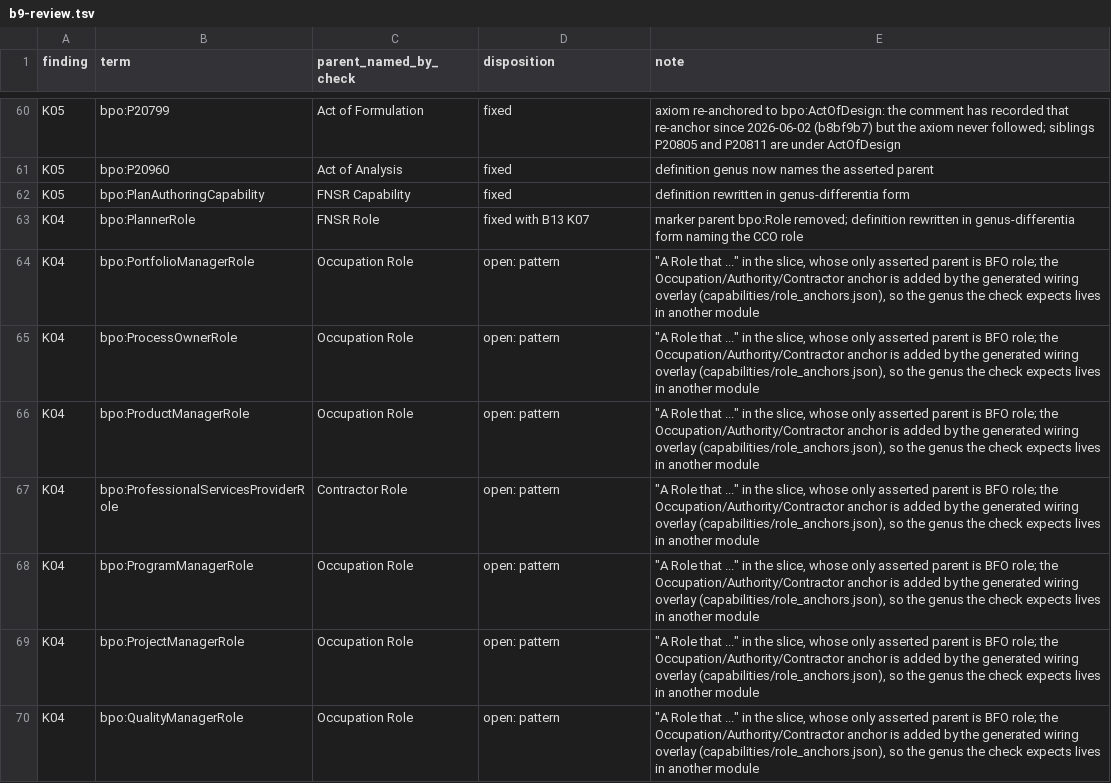
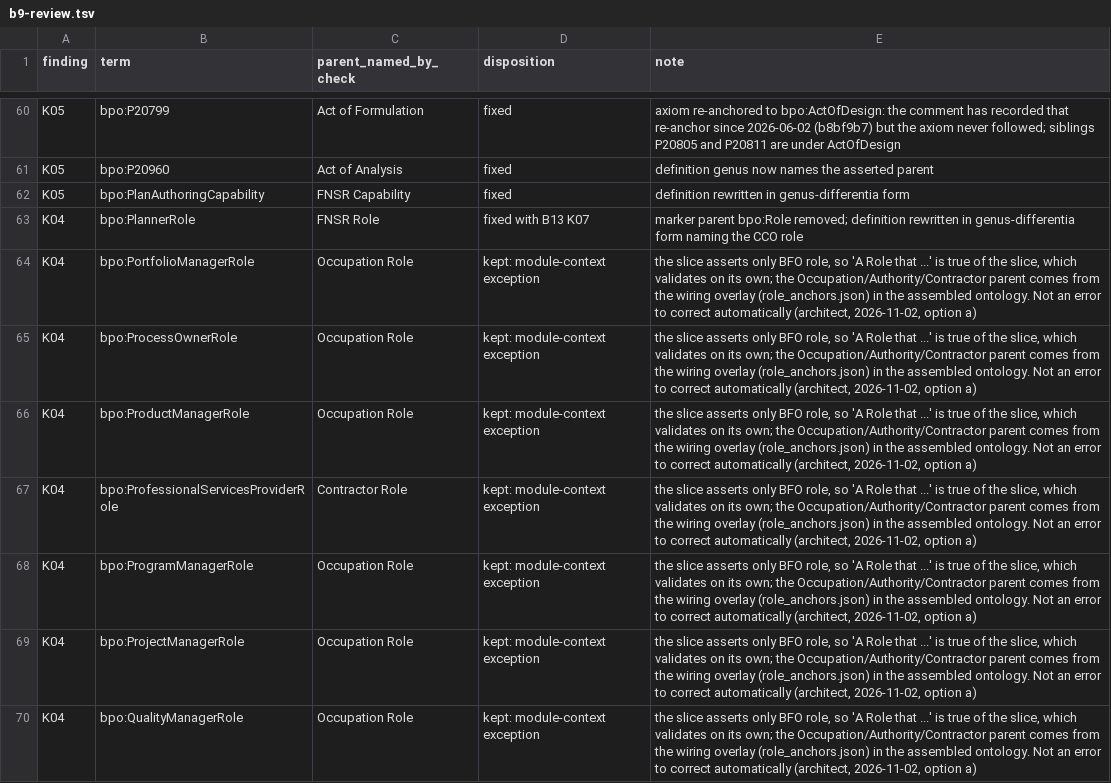
Before and after one commit to Skreen5hot/BusinessProcessOntology, a TSV file: docs/wp6/b9-review.tsv, drawn as a sheet; only a part is shown, gaps mark what is left out; the diff covers the shown part only.

```diff
--- a/docs/wp6/b9-review.tsv
+++ b/docs/wp6/b9-review.tsv
@@ -63,8 +63,8 @@ K05	bpo:PlanAuthoringCapability	FNSR Capability	fixed	definition rewritten in ge
 K04	bpo:PlannerRole	FNSR Role	fixed with B13 K07	marker parent bpo:Role removed; definition rewritten in genus-differentia form naming the CCO role
-K04	bpo:PortfolioManagerRole	Occupation Role	open: pattern	"""A Role that ..."" in the slice, whose only asserted parent is BFO role; the Occupation/Authority/Contractor anchor is added by the generated wiring overlay (capabilities/role_anchors.json), so the genus the check expects lives in another module"
-K04	bpo:ProcessOwnerRole	Occupation Role	open: pattern	"""A Role that ..."" in the slice, whose only asserted parent is BFO role; the Occupation/Authority/Contractor anchor is added by the generated wiring overlay (capabilities/role_anchors.json), so the genus the check expects lives in another module"
-K04	bpo:ProductManagerRole	Occupation Role	open: pattern	"""A Role that ..."" in the slice, whose only asserted parent is BFO role; the Occupation/Authority/Contractor anchor is added by the generated wiring overlay (capabilities/role_anchors.json), so the genus the check expects lives in another module"
-K04	bpo:ProfessionalServicesProviderRole	Contractor Role	open: pattern	"""A Role that ..."" in the slice, whose only asserted parent is BFO role; the Occupation/Authority/Contractor anchor is added by the generated wiring overlay (capabilities/role_anchors.json), so the genus the check expects lives in another module"
-K04	bpo:ProgramManagerRole	Occupation Role	open: pattern	"""A Role that ..."" in the slice, whose only asserted parent is BFO role; the Occupation/Authority/Contractor anchor is added by the generated wiring overlay (capabilities/role_anchors.json), so the genus the check expects lives in another module"
-K04	bpo:ProjectManagerRole	Occupation Role	open: pattern	"""A Role that ..."" in the slice, whose only asserted parent is BFO role; the Occupation/Authority/Contractor anchor is added by the generated wiring overlay (capabilities/role_anchors.json), so the genus the check expects lives in another module"
-K04	bpo:QualityManagerRole	Occupation Role	open: pattern	"""A Role that ..."" in the slice, whose only asserted parent is BFO role; the Occupation/Authority/Contractor anchor is added by the generated wiring overlay (capabilities/role_anchors.json), so the genus the check expects lives in another module"
+K04	bpo:PortfolioManagerRole	Occupation Role	kept: module-context exception	the slice asserts only BFO role, so 'A Role that ...' is true of the slice, which validates on its own; the Occupation/Authority/Contractor parent comes from the wiring overlay (role_anchors.json) in the assembled ontology. Not an error to correct automatically (architect, 2026-11-02, option a)
+K04	bpo:ProcessOwnerRole	Occupation Role	kept: module-context exception	the slice asserts only BFO role, so 'A Role that ...' is true of the slice, which validates on its own; the Occupation/Authority/Contractor parent comes from the wiring overlay (role_anchors.json) in the assembled ontology. Not an error to correct automatically (architect, 2026-11-02, option a)
+K04	bpo:ProductManagerRole	Occupation Role	kept: module-context exception	the slice asserts only BFO role, so 'A Role that ...' is true of the slice, which validates on its own; the Occupation/Authority/Contractor parent comes from the wiring overlay (role_anchors.json) in the assembled ontology. Not an error to correct automatically (architect, 2026-11-02, option a)
+K04	bpo:ProfessionalServicesProviderRole	Contractor Role	kept: module-context exception	the slice asserts only BFO role, so 'A Role that ...' is true of the slice, which validates on its own; the Occupation/Authority/Contractor parent comes from the wiring overlay (role_anchors.json) in the assembled ontology. Not an error to correct automatically (architect, 2026-11-02, option a)
+K04	bpo:ProgramManagerRole	Occupation Role	kept: module-context exception	the slice asserts only BFO role, so 'A Role that ...' is true of the slice, which validates on its own; the Occupation/Authority/Contractor parent comes from the wiring overlay (role_anchors.json) in the assembled ontology. Not an error to correct automatically (architect, 2026-11-02, option a)
+K04	bpo:ProjectManagerRole	Occupation Role	kept: module-context exception	the slice asserts only BFO role, so 'A Role that ...' is true of the slice, which validates on its own; the Occupation/Authority/Contractor parent comes from the wiring overlay (role_anchors.json) in the assembled ontology. Not an error to correct automatically (architect, 2026-11-02, option a)
+K04	bpo:QualityManagerRole	Occupation Role	kept: module-context exception	the slice asserts only BFO role, so 'A Role that ...' is true of the slice, which validates on its own; the Occupation/Authority/Contractor parent comes from the wiring overlay (role_anchors.json) in the assembled ontology. Not an error to correct automatically (architect, 2026-11-02, option a)
```
Also changed, not shown: 98 edited cells elsewhere in this file.
